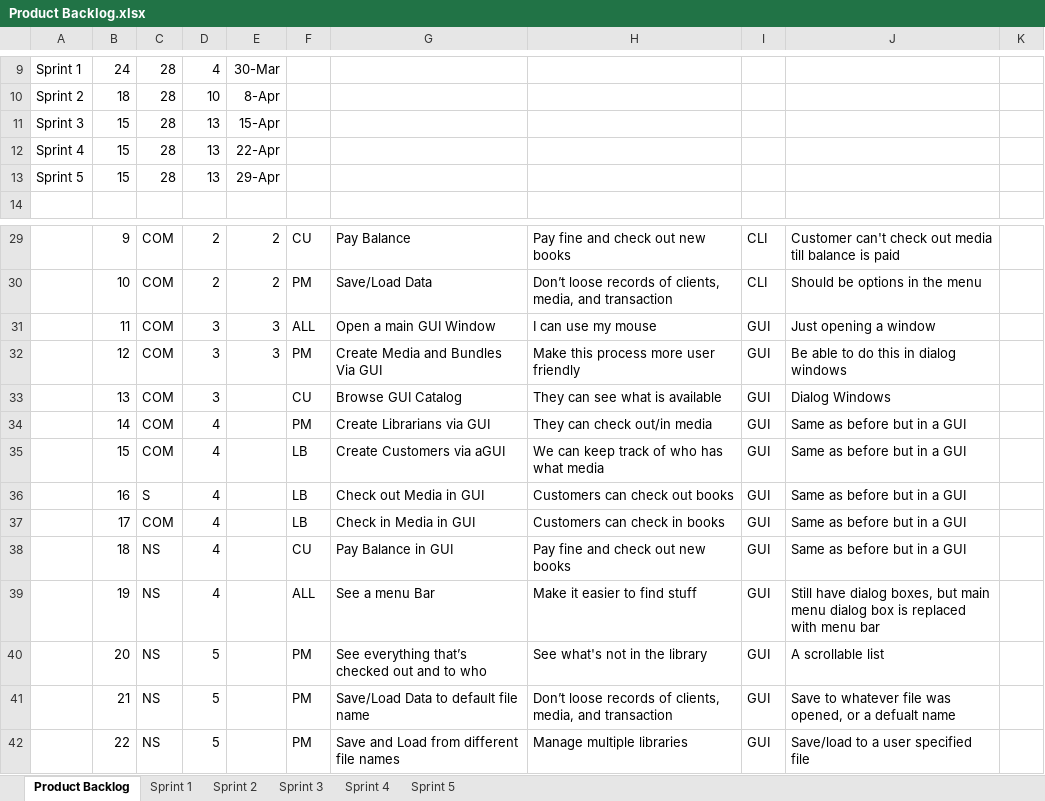
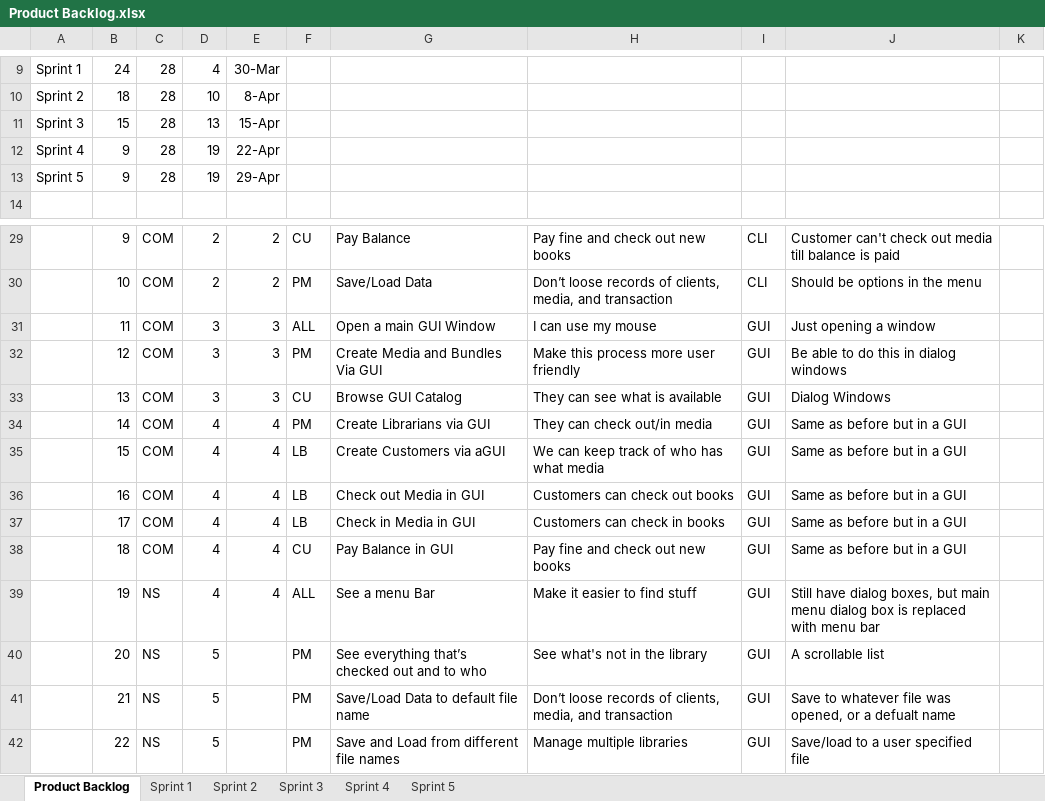
Before and after one commit to atafoa/oopSamples, an Excel workbook: Homework 11/Product Backlog.xlsx, sheet Product Backlog, drawn as a sheet; only a part is shown, gaps mark what is left out; values as stored, in another font and other column widths than the file's, no borders; charts and pictures not drawn; the diff names each change by its address in the sheet, - before the commit and + after, or states it on an @@ line.

```diff
--- a/Homework 11/Product Backlog.xlsx (sheet Product Backlog)
+++ b/Homework 11/Product Backlog.xlsx (sheet Product Backlog)
-B12:B13: 15
+B12:B13: 9
-D12:D13: 13
+D12:D13: 19
-E33: (empty)
+E33: 3
-E34:E39: (empty)
+E34:E39: 4
-C36: S
+C36: COM
-C38: NS
+C38: COM
```
Also changed, not shown: sheet Sprint 4, charts or pictures, 2 other files.
